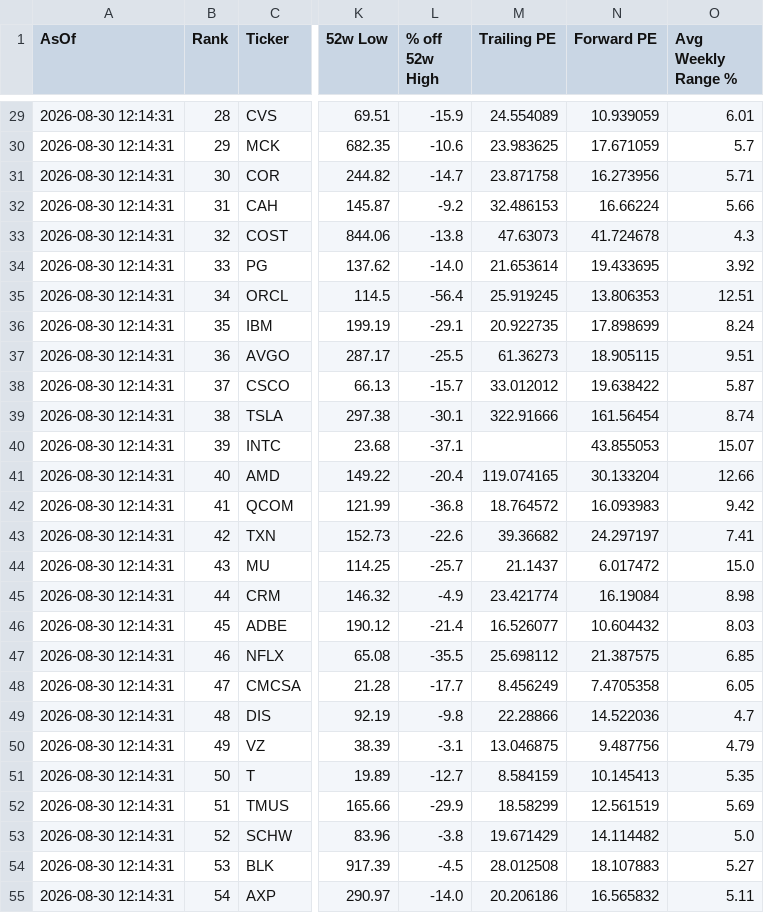
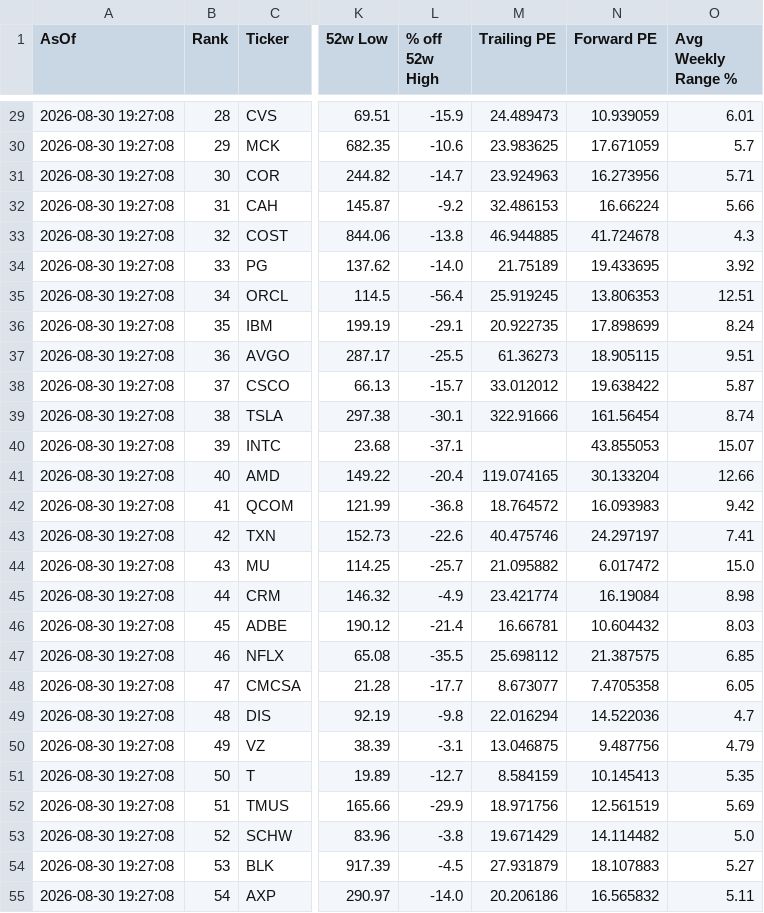
Before and after one commit to Kay79SL/FinanceApp, a CSV file: data/forbes_top100.csv, drawn as a sheet; only a part is shown, gaps mark what is left out; the diff covers the shown part only; the diff names each change by its address in the sheet, - before the commit and + after, or states it on an @@ line.

```diff
--- a/data/forbes_top100.csv
+++ b/data/forbes_top100.csv
-A29:A55 (AsOf): 2026-08-30 12:14:31
+A29:A55 (AsOf): 2026-08-30 19:27:08
-M29 (Trailing PE): 24.554089
+M29 (Trailing PE): 24.489473
-M31 (Trailing PE): 23.871758
+M31 (Trailing PE): 23.924963
-M33 (Trailing PE): 47.63073
+M33 (Trailing PE): 46.944885
-M34 (Trailing PE): 21.653614
+M34 (Trailing PE): 21.75189
-M43 (Trailing PE): 39.36682
+M43 (Trailing PE): 40.475746
-M44 (Trailing PE): 21.1437
+M44 (Trailing PE): 21.095882
-M46 (Trailing PE): 16.526077
+M46 (Trailing PE): 16.66781
-M48 (Trailing PE): 8.456249
+M48 (Trailing PE): 8.673077
-M49 (Trailing PE): 22.28866
+M49 (Trailing PE): 22.016294
-M52 (Trailing PE): 18.58299
+M52 (Trailing PE): 18.971756
-M54 (Trailing PE): 28.012508
+M54 (Trailing PE): 27.931879
```
Also changed, not shown: 102 edited cells elsewhere in this file.
